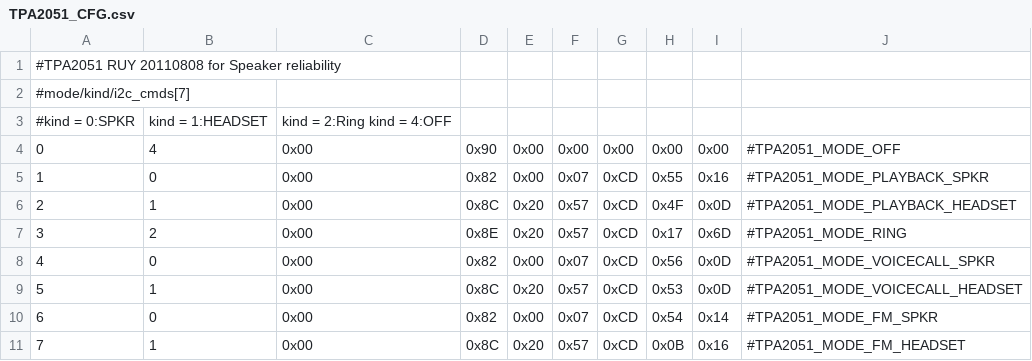
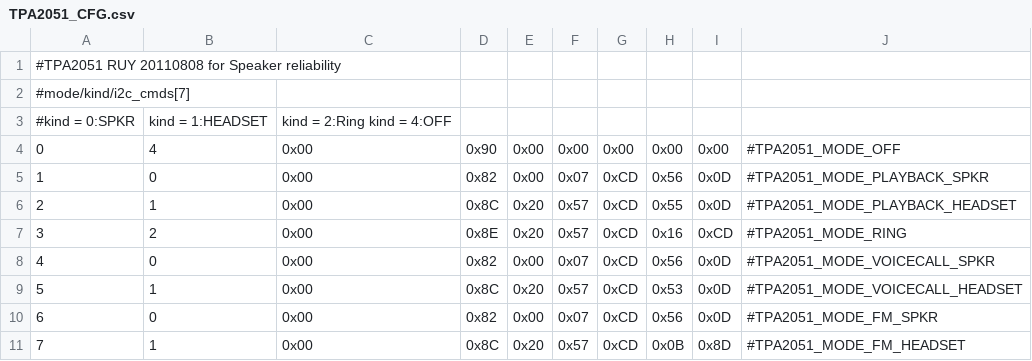
Before and after one commit to SoMeX-ruby/android_device_htc_ruby, a CSV file: dsp/TPA2051_CFG.csv, drawn as a sheet.

```diff
--- a/dsp/TPA2051_CFG.csv
+++ b/dsp/TPA2051_CFG.csv
@@ -4,8 +4,8 @@
 0,4,0x00,0x90,0x00,0x00,0x00,0x00,0x00,#TPA2051_MODE_OFF
-1,0,0x00,0x82,0x00,0x07,0xCD,0x55,0x16,#TPA2051_MODE_PLAYBACK_SPKR
-2,1,0x00,0x8C,0x20,0x57,0xCD,0x4F,0x0D,#TPA2051_MODE_PLAYBACK_HEADSET
-3,2,0x00,0x8E,0x20,0x57,0xCD,0x17,0x6D,#TPA2051_MODE_RING
+1,0,0x00,0x82,0x00,0x07,0xCD,0x56,0x0D,#TPA2051_MODE_PLAYBACK_SPKR
+2,1,0x00,0x8C,0x20,0x57,0xCD,0x55,0x0D,#TPA2051_MODE_PLAYBACK_HEADSET
+3,2,0x00,0x8E,0x20,0x57,0xCD,0x16,0xCD,#TPA2051_MODE_RING
 4,0,0x00,0x82,0x00,0x07,0xCD,0x56,0x0D,#TPA2051_MODE_VOICECALL_SPKR
 5,1,0x00,0x8C,0x20,0x57,0xCD,0x53,0x0D,#TPA2051_MODE_VOICECALL_HEADSET
-6,0,0x00,0x82,0x00,0x07,0xCD,0x54,0x14,#TPA2051_MODE_FM_SPKR
-7,1,0x00,0x8C,0x20,0x57,0xCD,0x0B,0x16,#TPA2051_MODE_FM_HEADSET
+6,0,0x00,0x82,0x00,0x07,0xCD,0x56,0x0D,#TPA2051_MODE_FM_SPKR
+7,1,0x00,0x8C,0x20,0x57,0xCD,0x0B,0x8D,#TPA2051_MODE_FM_HEADSET
```
Also changed, not shown: 5 other files.
